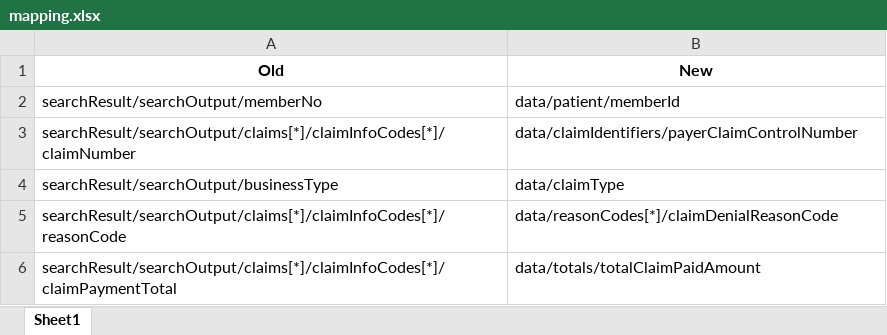
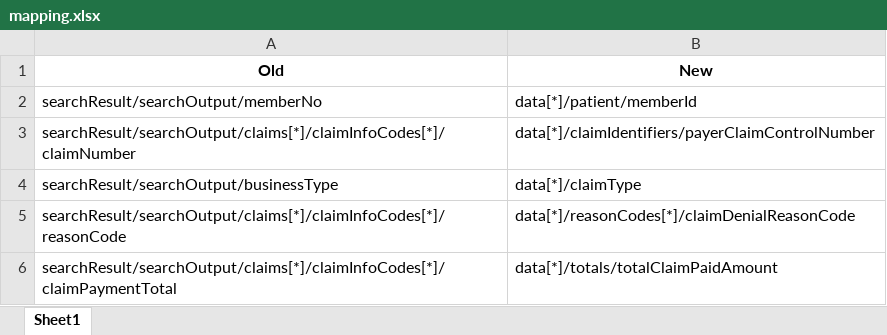
Before and after one commit to Alpha-ashu/JsonCanonical, an Excel workbook: src/main/java/Data/mapping.xlsx, sheet Sheet1, drawn as a sheet; values as stored, in another font and other column widths than the file's, no borders; the diff names each change by its address in the sheet, - before the commit and + after, or states it on an @@ line.

```diff
--- a/src/main/java/Data/mapping.xlsx (sheet Sheet1)
+++ b/src/main/java/Data/mapping.xlsx (sheet Sheet1)
-B2 (New): data/patient/memberId
+B2 (New): data[*]/patient/memberId
-B3 (New): data/claimIdentifiers/payerClaimControlNumber
+B3 (New): data[*]/claimIdentifiers/payerClaimControlNumber
-B4 (New): data/claimType
+B4 (New): data[*]/claimType
-B5 (New): data/reasonCodes[*]/claimDenialReasonCode
+B5 (New): data[*]/reasonCodes[*]/claimDenialReasonCode
-B6 (New): data/totals/totalClaimPaidAmount
+B6 (New): data[*]/totals/totalClaimPaidAmount
```
Also changed, not shown: Data/output.xlsx, 36 other files.
